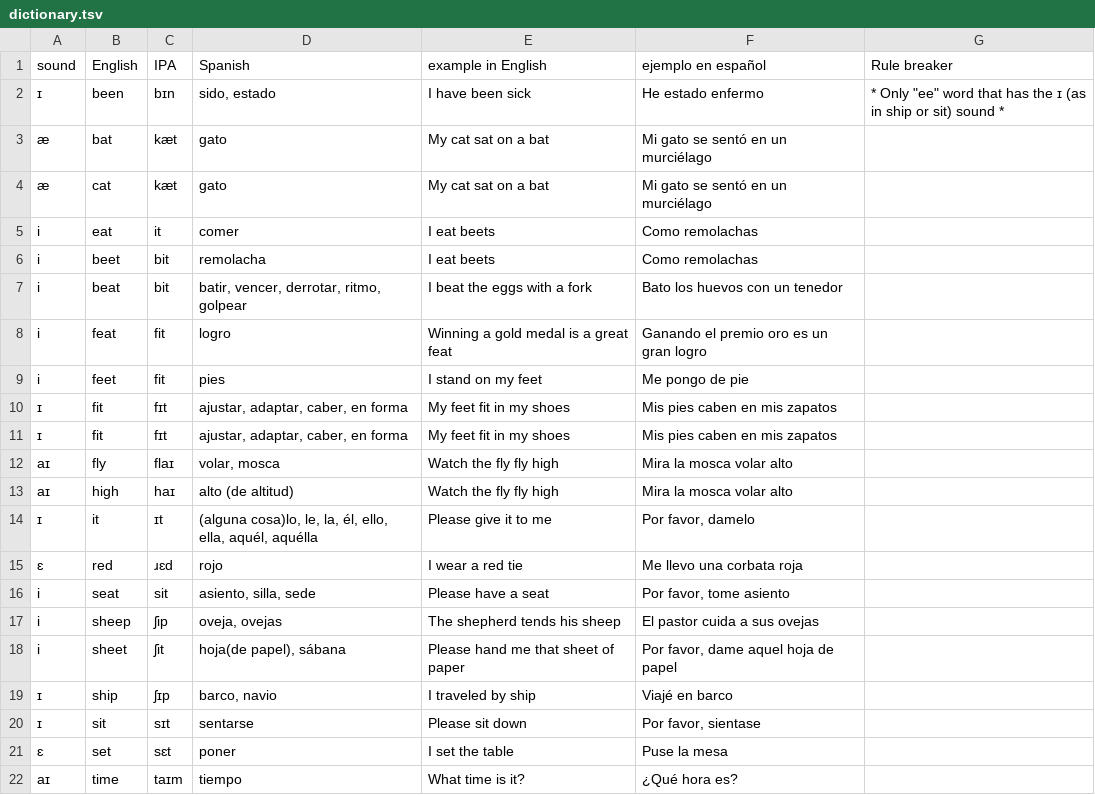
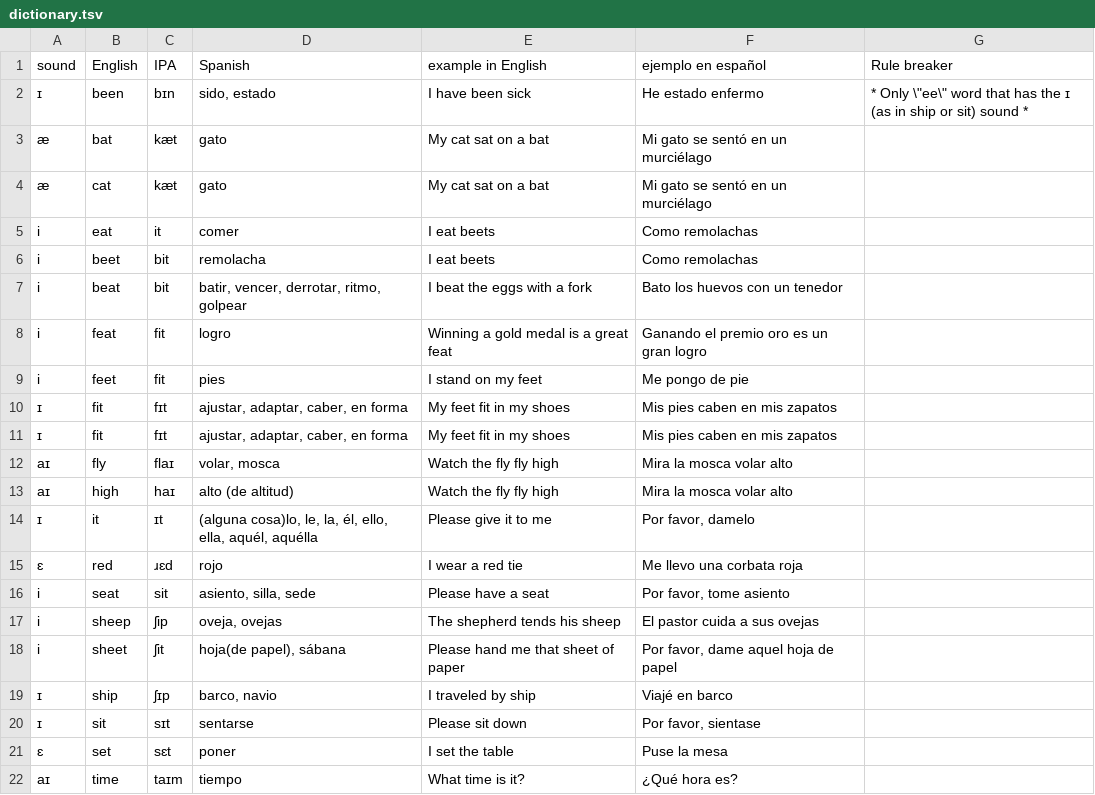
Before and after one commit to molecules/English_Spanish_Dictionary, a TSV file: dictionary.tsv, drawn as a sheet.

Commit message:
escape quote

```diff
--- a/dictionary.tsv
+++ b/dictionary.tsv
@@ -1,3 +1,3 @@
 sound	English	IPA	Spanish	example in English	ejemplo en español	Rule breaker
-ɪ	been	bɪn	sido, estado	I have been sick	He estado enfermo	 * Only "ee" word that has the ɪ (as in ship or sit) sound *
+ɪ	been	bɪn	sido, estado	I have been sick	He estado enfermo	 * Only \"ee\" word that has the ɪ (as in ship or sit) sound *
 æ	bat	kæt	gato	My cat sat on a bat	Mi gato se sentó en un murciélago	
```
